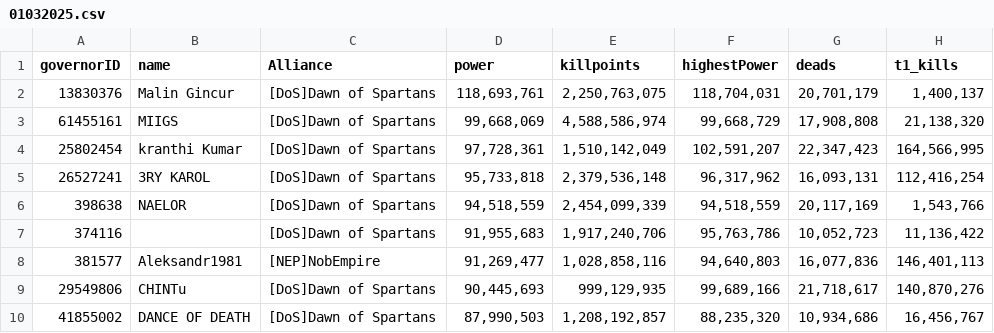
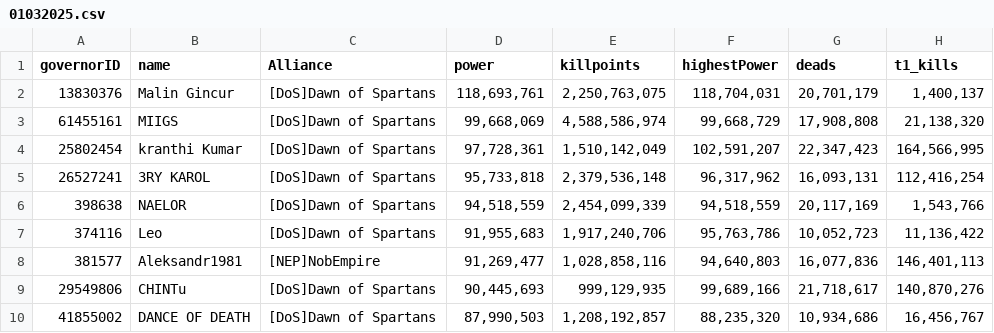
Before and after one commit to lioneleoy/rokstatsviewer, a CSV file: data/01032025.csv, drawn as a sheet; only a part is shown; the diff names each change by its address in the sheet, - before the commit and + after, or states it on an @@ line.

Commit message:
added additional data

```diff
--- a/data/01032025.csv
+++ b/data/01032025.csv
-B7 (name): (empty)
+B7 (name): Leo
```
Also changed, not shown: data/01192025.csv, data/01312025.csv.
